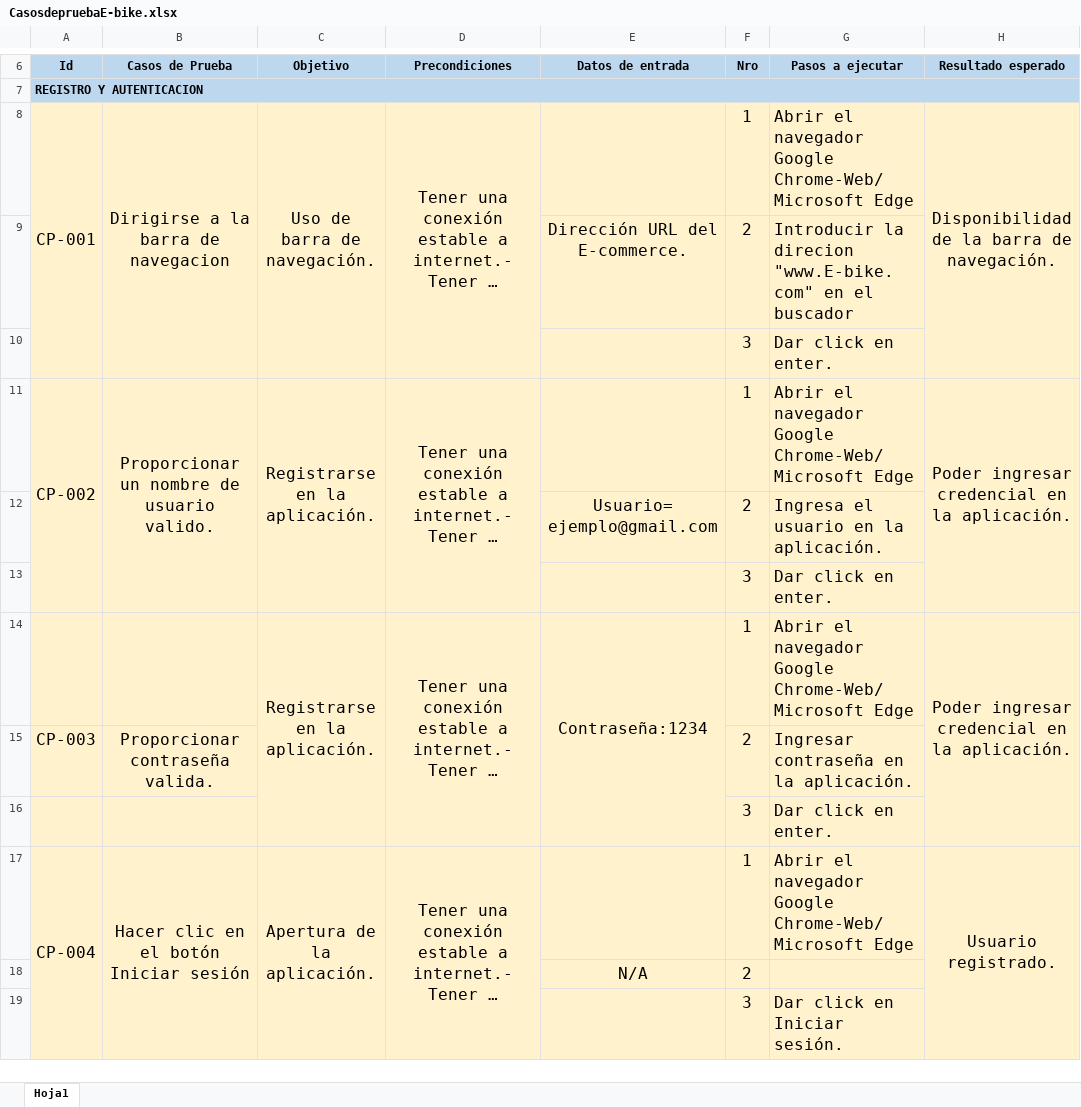
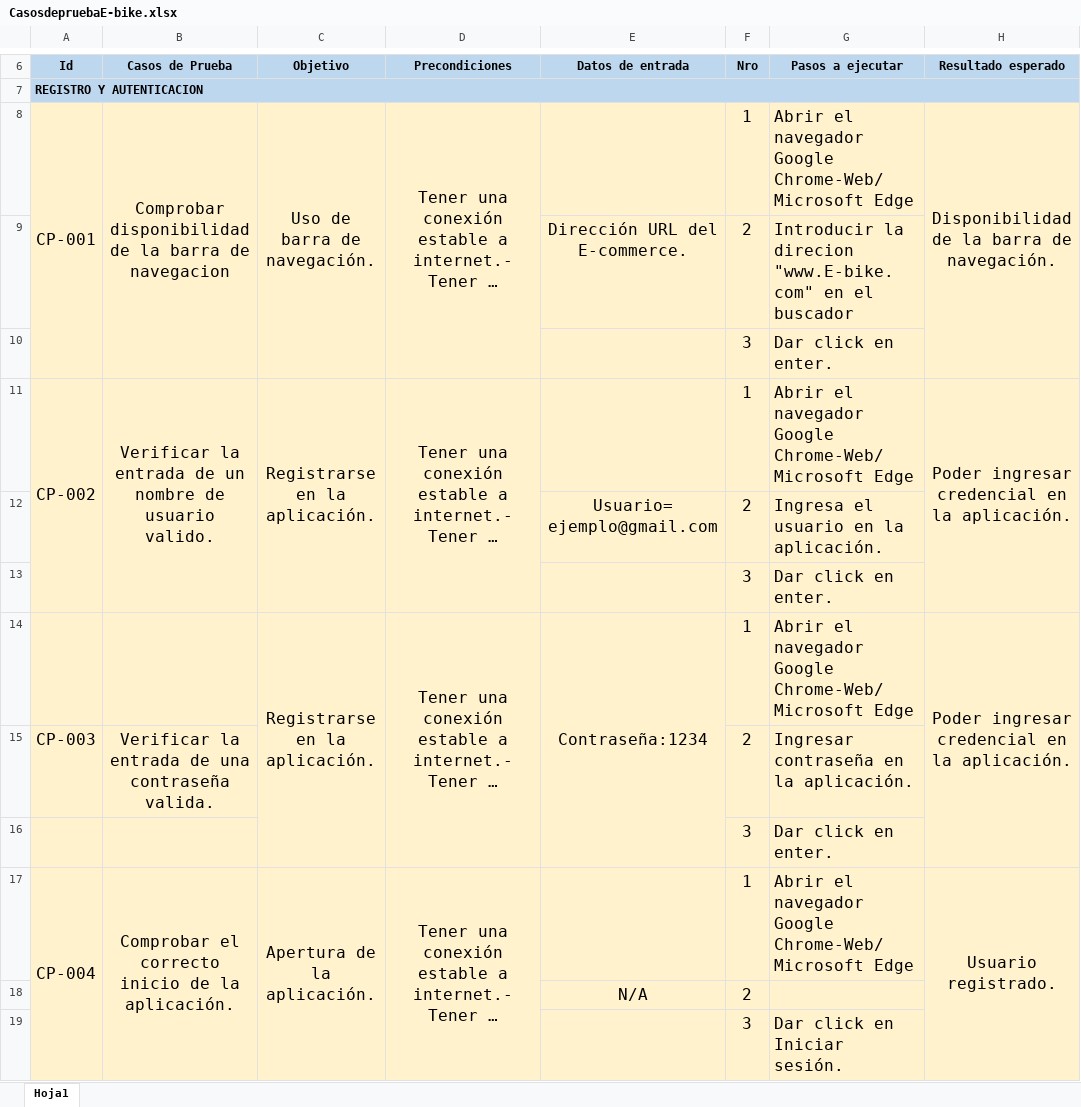
Before and after one commit to No-Country/c16-33-m-java, an Excel workbook: CasosdepruebaE-bike.xlsx, sheet Hoja1, drawn as a sheet; only a part is shown, gaps mark what is left out; long unchanged cells end in …; values as stored, in another font and other column widths than the file's, no borders; the diff names each change by its address in the sheet, - before the commit and + after, or states it on an @@ line.

Commit message:
Add files via upload
/ casos de prueba del E-commerce.

```diff
--- a/CasosdepruebaE-bike.xlsx (sheet Hoja1)
+++ b/CasosdepruebaE-bike.xlsx (sheet Hoja1)
-B8 (Casos de Prueba): Dirigirse a la barra de navegacion
+B8 (Casos de Prueba): Comprobar disponibilidad de la barra de navegacion
-B11 (Casos de Prueba): Proporcionar un nombre…
+B11 (Casos de Prueba): Verificar la entrada de un nombre…
-B15 (Casos de Prueba): Proporcionar contraseña valida.
+B15 (Casos de Prueba): Verificar la entrada de una contraseña valida.
-B17 (Casos de Prueba): Hacer clic en el botón Iniciar sesión
+B17 (Casos de Prueba): Comprobar el correcto inicio de la aplicación.
```
